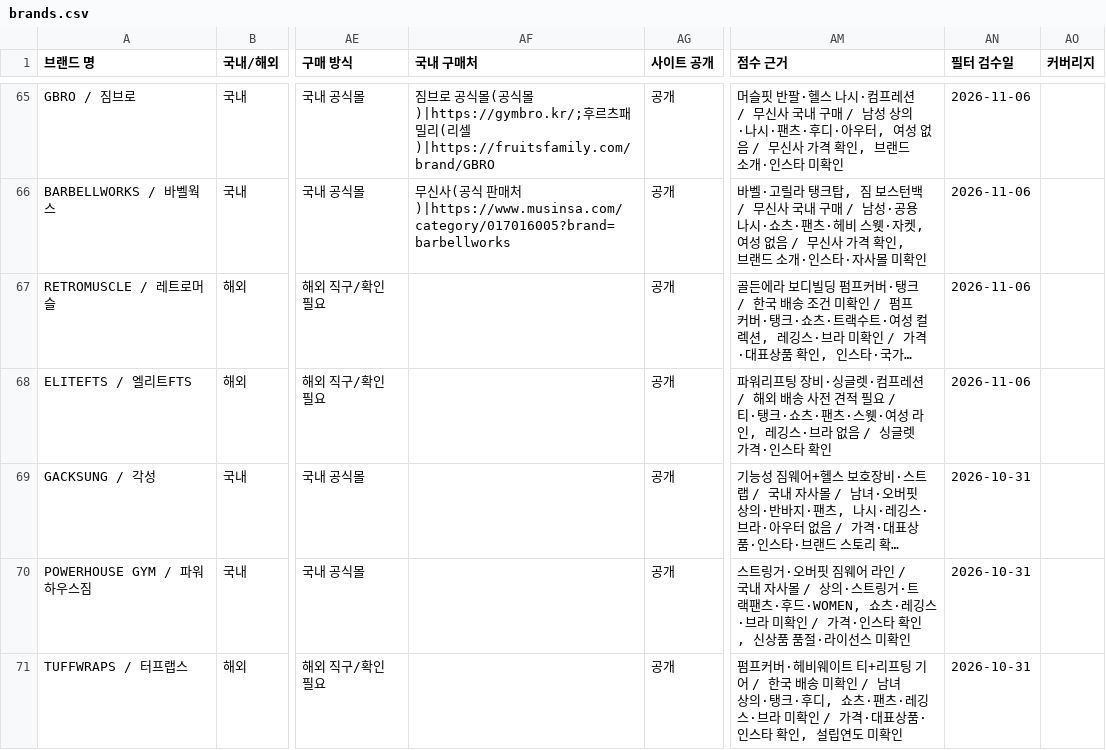
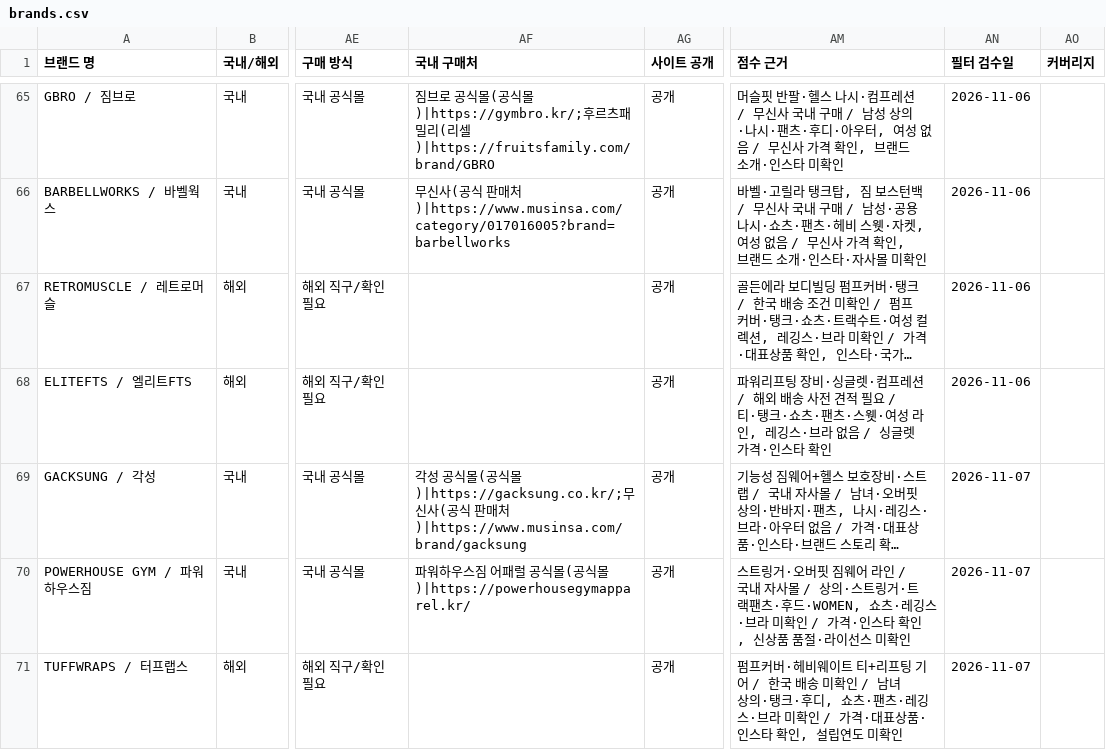
Before and after one commit to gymbasecamp/gymbasecamp-site, a CSV file: site/data/brands.csv, drawn as a sheet; only a part is shown, gaps mark what is left out; long unchanged cells end in …; the diff covers the shown part only; the diff names each change by its address in the sheet, - before the commit and + after, or states it on an @@ line.

```diff
--- a/site/data/brands.csv
+++ b/site/data/brands.csv
-AF69 (국내 구매처): (empty)
+AF69 (국내 구매처): 각성 공식몰(공식몰)|https://gacksung.co.kr/;무신사(공식 판매처)|https://www.musinsa.com/brand/gacksung
-AN69:AN71 (필터 검수일): 2026-10-31
+AN69:AN71 (필터 검수일): 2026-11-07
-AF70 (국내 구매처): (empty)
+AF70 (국내 구매처): 파워하우스짐 어패럴 공식몰(공식몰)|https://powerhousegymapparel.kr/
```
Also changed, not shown: 9 edited cells elsewhere in this file, 1 other file.
